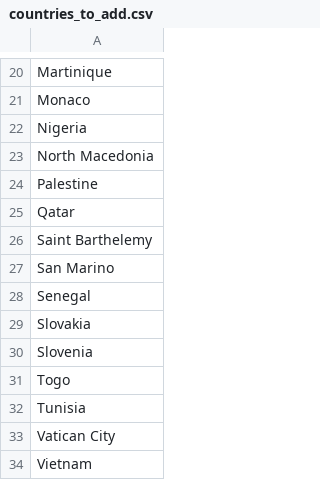
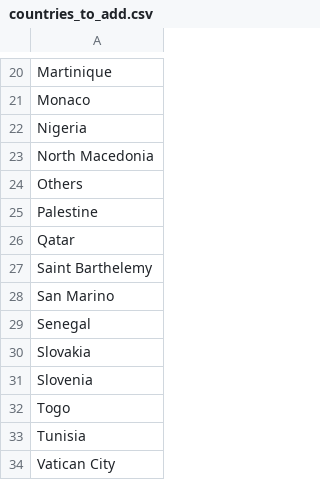
Before and after one commit to AnthonyEbert/ItalyCovid19, a CSV file: Francesco/countries_to_add.csv, drawn as a sheet; only a part is shown, gaps mark what is left out; removed rows and columns are numbered as before the commit, all else as after; the diff names each change by its address in the sheet, - before the commit and + after, or states it on an @@ line.

Commit message:
update countries to add.

```diff
--- a/Francesco/countries_to_add.csv
+++ b/Francesco/countries_to_add.csv
+row 24: Others
-row 34: Vietnam
```
